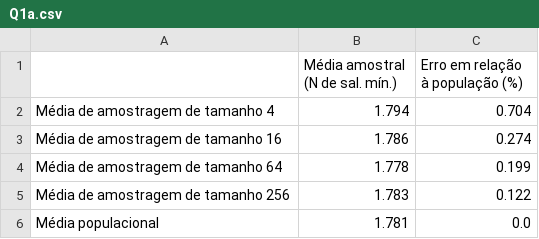
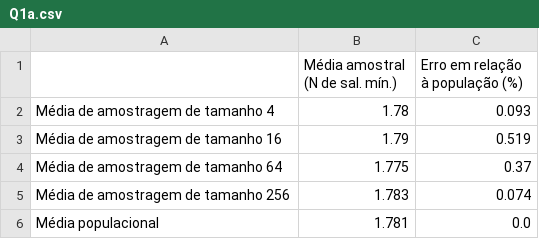
Before and after one commit to cleberjamaral/EstatisticaTYU, a CSV file: Python_Lista3/Data/Q1a.csv, drawn as a sheet.

```diff
--- a/Python_Lista3/Data/Q1a.csv
+++ b/Python_Lista3/Data/Q1a.csv
@@ -1,6 +1,6 @@
 ,Média amostral (N de sal. mín.),Erro em relação à população (%)
-Média de amostragem de tamanho 4,1.794,0.704
-Média de amostragem de tamanho 16,1.786,0.274
-Média de amostragem de tamanho 64,1.778,0.199
-Média de amostragem de tamanho 256,1.783,0.122
+Média de amostragem de tamanho 4,1.78,0.093
+Média de amostragem de tamanho 16,1.79,0.519
+Média de amostragem de tamanho 64,1.775,0.37
+Média de amostragem de tamanho 256,1.783,0.074
 Média populacional,1.781,0.0
```
Also changed, not shown: Python_Lista3/Data/Q1b.csv, 10 other files.
